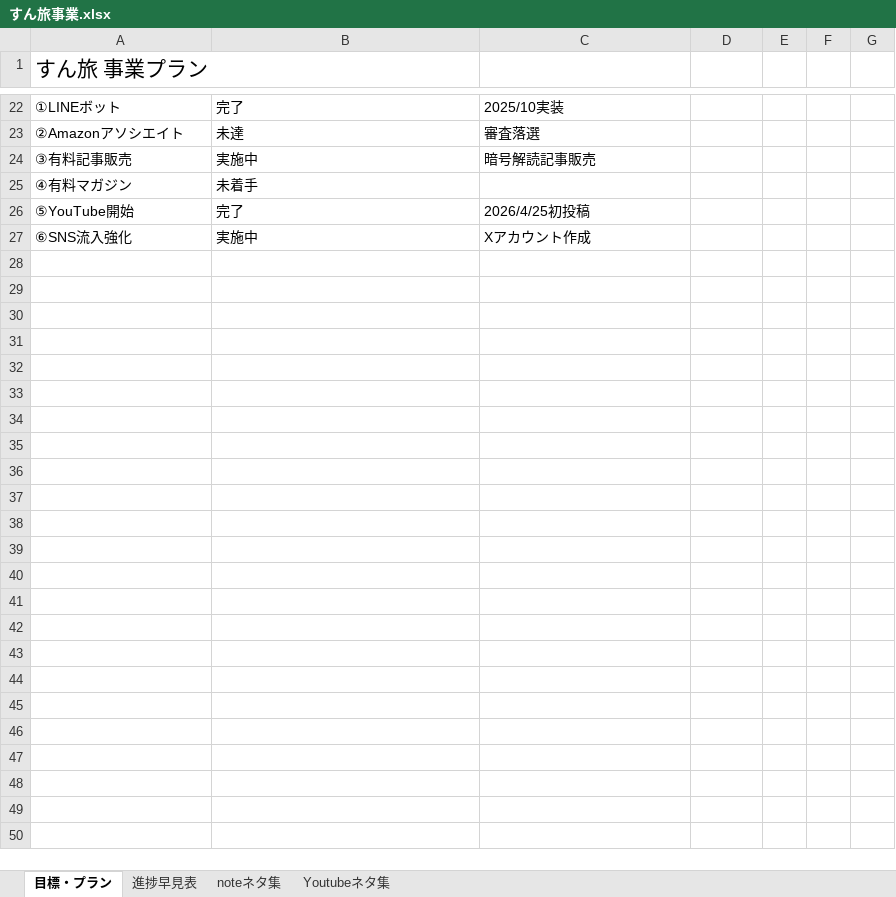
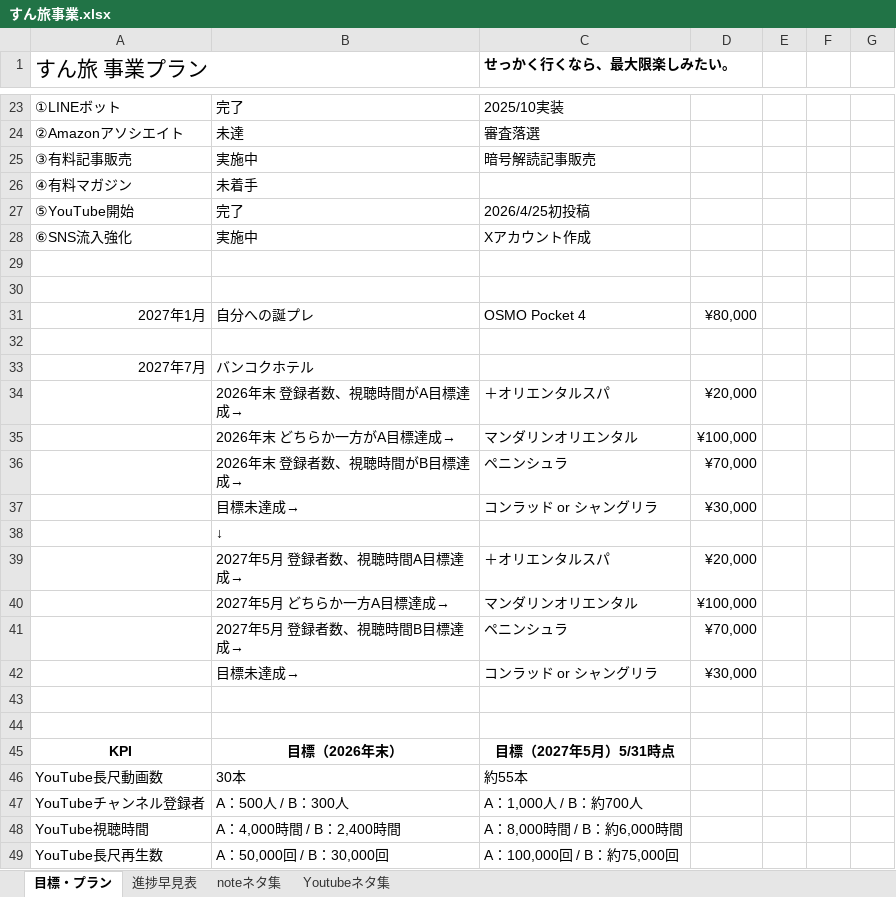
Before and after one commit to shunagas/sun_ai, an Excel workbook: すん旅事業.xlsx, sheet 目標・プラン, drawn as a sheet; only a part is shown, gaps mark what is left out; values as stored, in another font and other column widths than the file's, no borders; charts and pictures and table styles not drawn; the diff covers the shown part only; the diff names each change by its address in the sheet, - before the commit and + after, or states it on an @@ line.

```diff
--- a/すん旅事業.xlsx (sheet 目標・プラン)
+++ b/すん旅事業.xlsx (sheet 目標・プラン)
-C1: (empty)
+C1: せっかく行くなら、最大限楽しみたい。
+row 29: (empty)
+row 30: (empty)
+row 31: 2027年1月 | 自分への誕プレ | OSMO Pocket 4 | ¥80,000
+row 32: (empty)
+row 33: 2027年7月 | バンコクホテル
+row 34:  | 2026年末 登録者数、視聴時間がA目標達成→ | ＋オリエンタルスパ | ¥20,000
+row 35:  | 2026年末 どちらか一方がA目標達成→ | マンダリンオリエンタル | ¥100,000
+row 36:  | 2026年末 登録者数、視聴時間がB目標達成→ | ペニンシュラ | ¥70,000
+row 37:  | 目標未達成→ | コンラッド or シャングリラ | ¥30,000
+row 38:  | ↓
+row 39:  | 2027年5月 登録者数、視聴時間A目標達成→ | ＋オリエンタルスパ | ¥20,000
+row 40:  | 2027年5月 どちらか一方A目標達成→ | マンダリンオリエンタル | ¥100,000
+row 41:  | 2027年5月 登録者数、視聴時間B目標達成→ | ペニンシュラ | ¥70,000
+row 42:  | 目標未達成→ | コンラッド or シャングリラ | ¥30,000
+row 43: (empty)
+row 44: (empty)
+row 45: KPI | 目標（2026年末） | 目標（2027年5月）5/31時点
+row 46: YouTube長尺動画数 | 30本 | 約55本
+row 47: YouTubeチャンネル登録者 | A：500人 / B：300人 | A：1,000人 / B：約700人
+row 48: YouTube視聴時間 | A：4,000時間 / B：2,400時間 | A：8,000時間 / B：約6,000時間
+row 49: YouTube長尺再生数 | A：50,000回 / B：30,000回 | A：100,000回 / B：約75,000回
```
Also changed, not shown: 2 added rows, 1 removed row, 8 edited cells and cell formats elsewhere in this sheet, sheet Youtubeネタ集, sheet 進捗早見表, sheet noteネタ集, charts or pictures, 15 other files.
